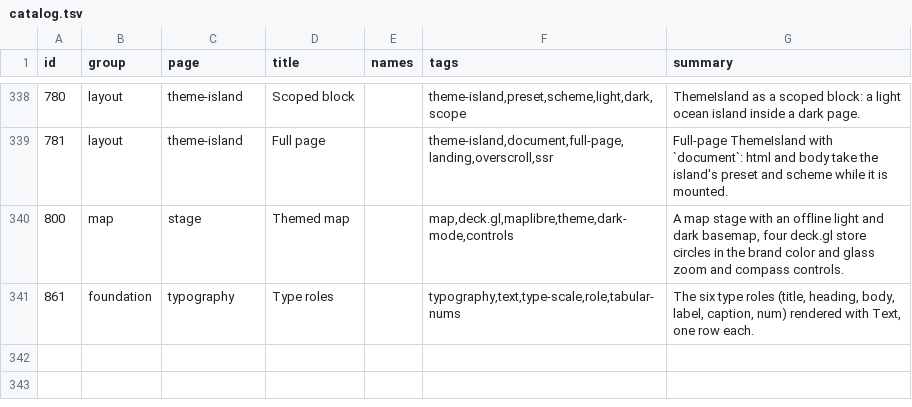
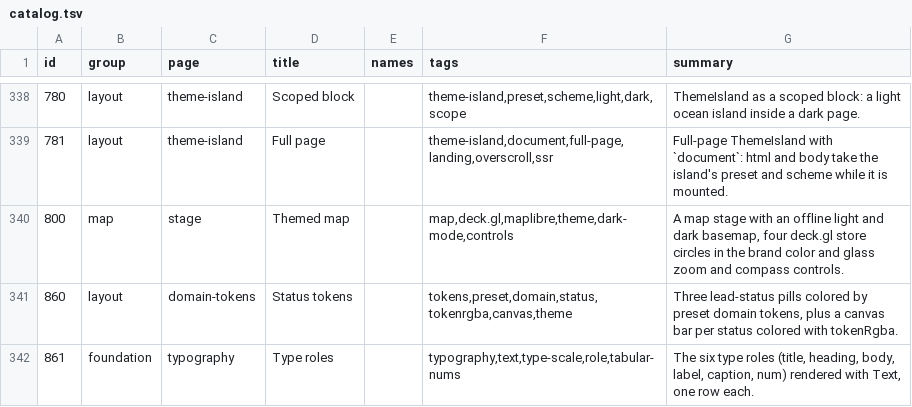
Before and after one commit to codeatlasdev/ui, a TSV file: site/public/api/v1/en/catalog.tsv, drawn as a sheet; only a part is shown, gaps mark what is left out.

```diff
--- a/site/public/api/v1/en/catalog.tsv
+++ b/site/public/api/v1/en/catalog.tsv
@@ -340,2 +340,3 @@ id	group	page	title	names	tags	summary
 800	map	stage	Themed map		map,deck.gl,maplibre,theme,dark-mode,controls	A map stage with an offline light and dark basemap, four deck.gl store circles in the brand color and glass zoom and compass controls.
+860	layout	domain-tokens	Status tokens		tokens,preset,domain,status,tokenrgba,canvas,theme	Three lead-status pills colored by preset domain tokens, plus a canvas bar per status colored with tokenRgba.
 861	foundation	typography	Type roles		typography,text,type-scale,role,tabular-nums	The six type roles (title, heading, body, label, caption, num) rendered with Text, one row each.
```
Also changed, not shown: 3 other files.
